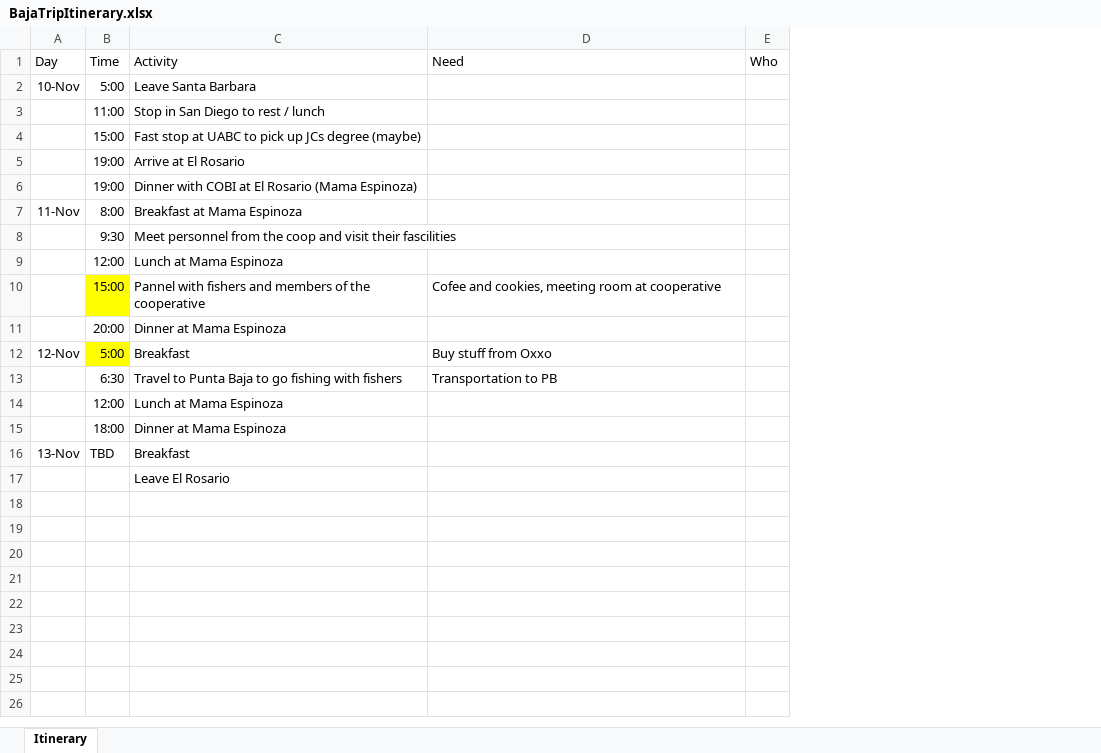
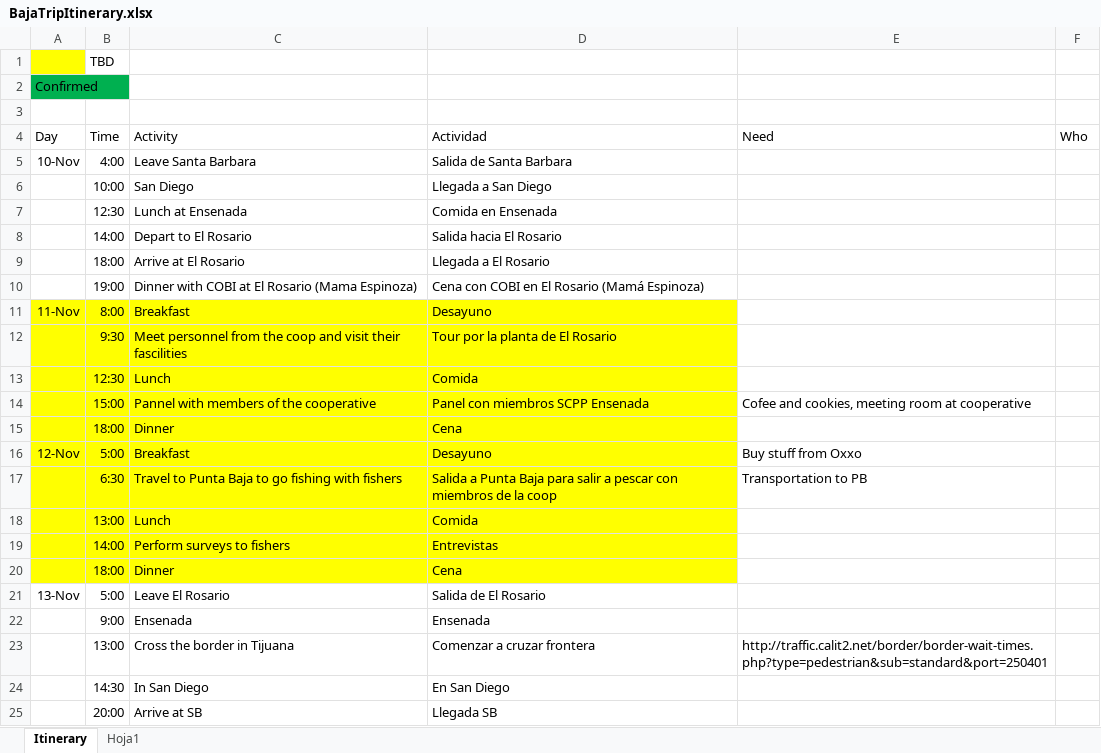
Before and after one commit to turfeffect/Docs, an Excel workbook: BajaTripItinerary.xlsx, sheet Itinerary, drawn as a sheet; values as stored, in another font and other column widths than the file's, no borders; removed rows and columns are numbered as before the commit, all else as after; the diff names each change by its address in the sheet, - before the commit and + after, or states it on an @@ line.

Commit message:
updated the baja trip itinerary, although I am still waiting on confirmation from people from COBI and the cooperative on specific activities

```diff
--- a/BajaTripItinerary.xlsx (sheet Itinerary)
+++ b/BajaTripItinerary.xlsx (sheet Itinerary)
+sheet tab: Hoja1
+column D (Actividad), row 5: Salida de Santa Barbara; rows 9-12: Llegada a El Rosario | Cena con COBI en El Rosario (Mamá Espinoza) | Desayuno | Tour por la planta de El Rosario; row 14: Panel con miembros SCPP Ensenada; rows 16-17: Desayuno | Salida a Punta Baja para salir a pescar con miembros de la coop; rows 20-21: Cena | Salida de El Rosario
+row 1:  | TBD
+row 2: Confirmed
+row 3: (empty)
-B5 (Time): 5:00
+B5 (Time): 4:00
-row 3:  | 11:00 | Stop in San Diego to rest / lunch
-row 4:  | 15:00 | Fast stop at UABC to pick up JCs degree (maybe)
+row 6:  | 10:00 | San Diego | Llegada a San Diego
+row 7:  | 12:30 | Lunch at Ensenada | Comida en Ensenada
+row 8:  | 14:00 | Depart to El Rosario | Salida hacia El Rosario
-B9 (Time): 19:00
+B9 (Time): 18:00
-A11:C12 fill: none
+A11:C12 fill: #FFFF00
-C11 (Activity): Breakfast at Mama Espinoza
+C11 (Activity): Breakfast
-row 9:  | 12:00 | Lunch at Mama Espinoza
+row 13:  | 12:30 | Lunch | Comida
-A14 fill: none
+A14 fill: #FFFF00
-C14 (Activity): Pannel with fishers and members of the cooperative
+C14 (Activity): Pannel with members of the cooperative
-C14 fill: none
+C14 fill: #FFFF00
-row 11:  | 20:00 | Dinner at Mama Espinoza
+row 15:  | 18:00 | Dinner | Cena
-A16 fill: none
+A16 fill: #FFFF00
-C16 fill: none
+C16 fill: #FFFF00
-A17:C17 fill: none
+A17:C17 fill: #FFFF00
-row 14:  | 12:00 | Lunch at Mama Espinoza
+row 18:  | 13:00 | Lunch | Comida
+row 19:  | 14:00 | Perform surveys to fishers | Entrevistas
-A20:C20 fill: none
+A20:C20 fill: #FFFF00
-C20 (Activity): Dinner at Mama Espinoza
+C20 (Activity): Dinner
-B21 (Time): TBD
+B21 (Time): 5:00
-C21 (Activity): Breakfast
+C21 (Activity): Leave El Rosario
-row 17:  |  | Leave El Rosario
+row 22:  | 9:00 | Ensenada | Ensenada
+row 23:  | 13:00 | Cross the border in Tijuana | Comenzar a cruzar frontera | http://traffic.calit2.net/border/border-wait-times.php?type=pedestrian&sub=standard&port=250401
+row 24:  | 14:30 | In San Diego | En San Diego
+row 25:  | 20:00 | Arrive at SB | Llegada SB
```
